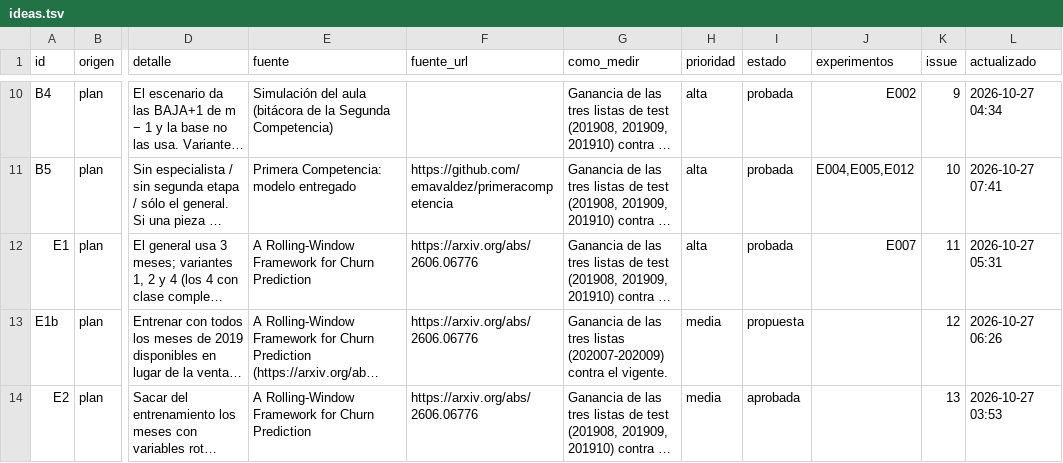
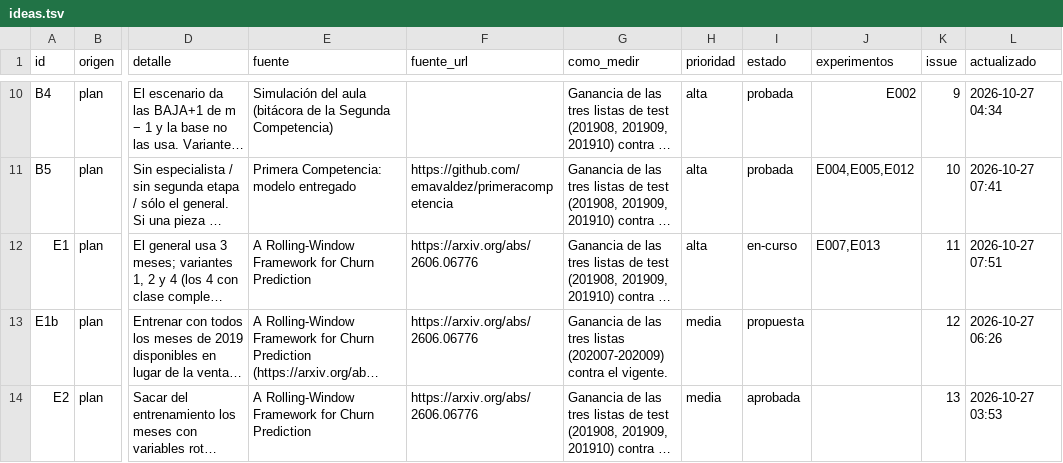
Before and after one commit to emavaldez/expautoresearch, a TSV file: ideas.tsv, drawn as a sheet; only a part is shown, gaps mark what is left out; long unchanged cells end in …; the diff names each change by its address in the sheet, - before the commit and + after, or states it on an @@ line.

```diff
--- a/ideas.tsv
+++ b/ideas.tsv
-I12 (estado): probada
+I12 (estado): en-curso
-J12 (experimentos): E007
+J12 (experimentos): E007,E013
-L12 (actualizado): 2026-10-27 05:31
+L12 (actualizado): 2026-10-27 07:51
```
Also changed, not shown: resultados.tsv, 5 other files.
